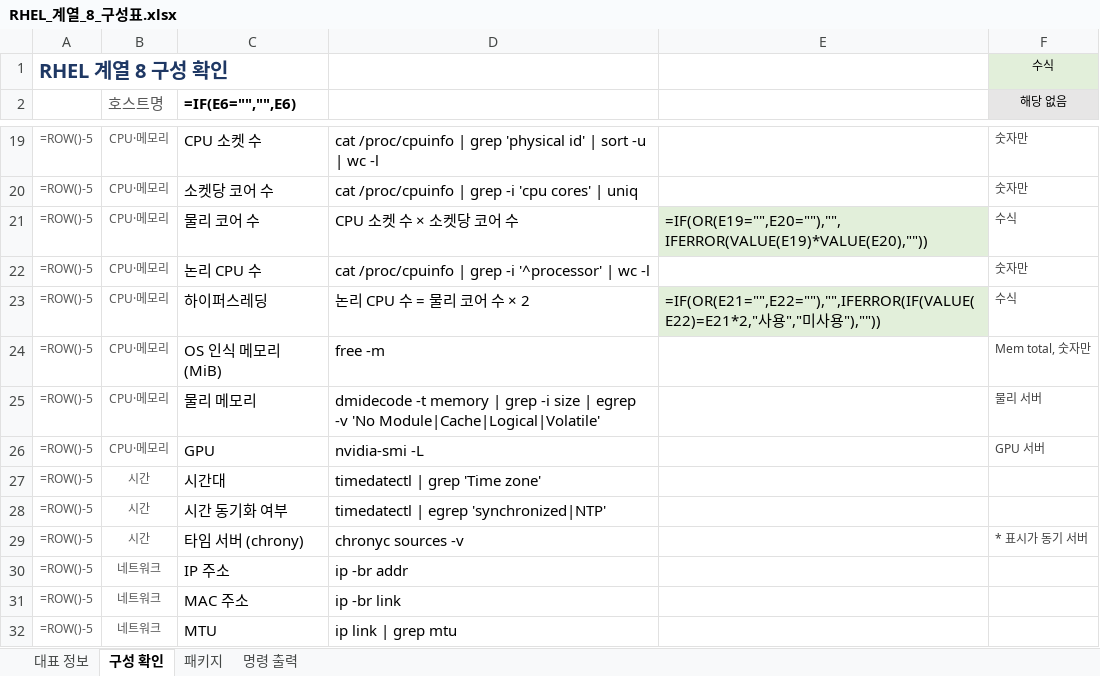
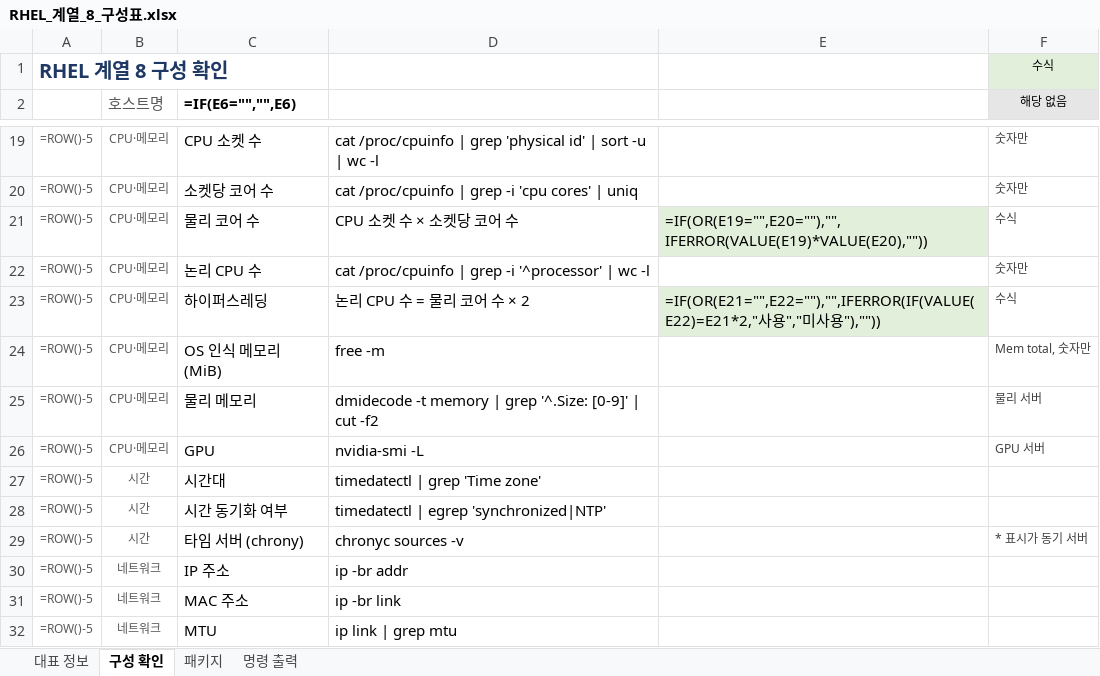
Before and after one commit to shbang0701/claude-test, an Excel workbook: 04_RHEL_구성표/RHEL_계열_8_구성표.xlsx, sheet 구성 확인, drawn as a sheet; only a part is shown, gaps mark what is left out; values as stored, in another font and other column widths than the file's, no borders; formulas without a stored value are shown as written; table styles not drawn; the diff names each change by its address in the sheet, - before the commit and + after, or states it on an @@ line.

```diff
--- a/04_RHEL_구성표/RHEL_계열_8_구성표.xlsx (sheet 구성 확인)
+++ b/04_RHEL_구성표/RHEL_계열_8_구성표.xlsx (sheet 구성 확인)
-D25: …| grep -i size | egrep -v 'No Module|Cache|Logical|Volatile'
+D25: …| grep '^.Size: [0-9]' | cut -f2
```
Also changed, not shown: 04_RHEL_구성표/RHEL_계열_7_구성표.xlsx, 04_RHEL_구성표/RHEL_계열_9_구성표.xlsx.
